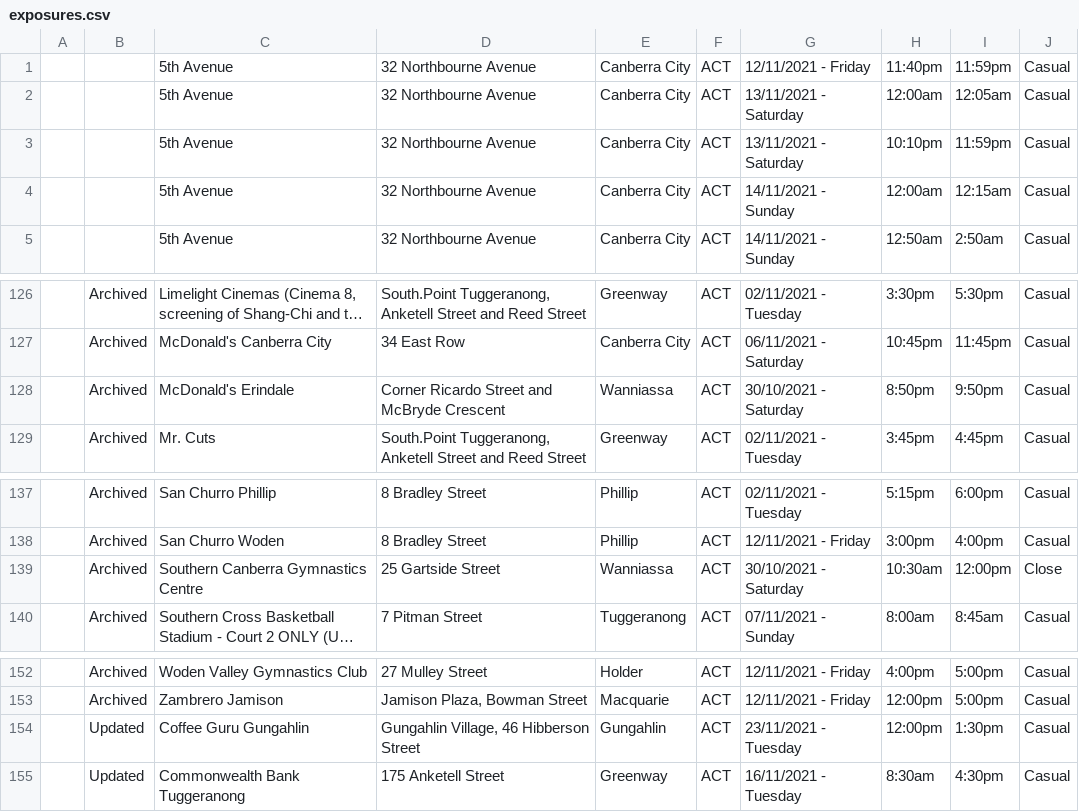
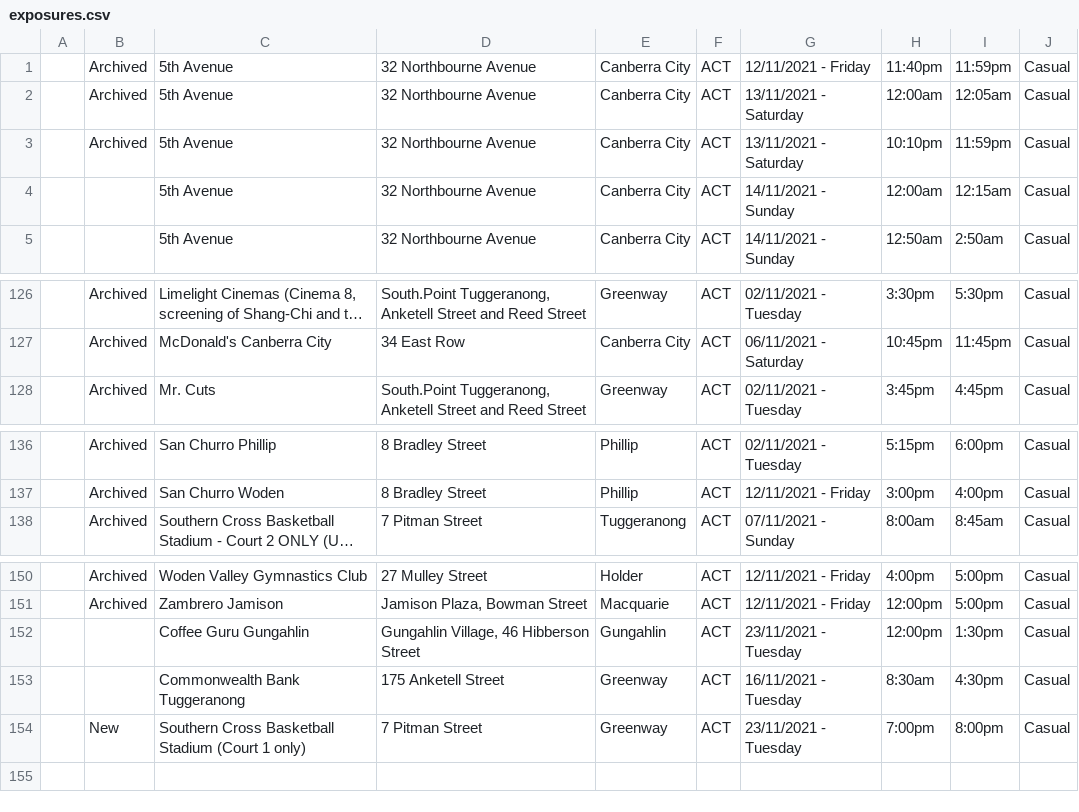
Before and after one commit to kwauchope/act-covid-rss, a CSV file: exposures.csv, drawn as a sheet; only a part is shown, gaps mark what is left out; long unchanged cells end in …; removed rows and columns are numbered as before the commit, all else as after; the diff covers the shown part only; the diff names each change by its address in the sheet, - before the commit and + after, or states it on an @@ line.

```diff
--- a/exposures.csv
+++ b/exposures.csv
-B1:B3: (empty)
+B1:B3: Archived
-row 128:  | Archived | McDonald's Erindale | Corner Ricardo Street and McBryde Crescent | Wanniassa | ACT | 30/10/2021 - Saturday | 8:50pm | 9:50pm | Casual
-row 139:  | Archived | Southern Canberra Gymnastics Centre | 25 Gartside Street | Wanniassa | ACT | 30/10/2021 - Saturday | 10:30am | 12:00pm | Close
-B152:B153: Updated
+B152:B153: (empty)
+row 154:  | New | Southern Cross Basketball Stadium (Court 1 only) | 7 Pitman Street | Greenway | ACT | 23/11/2021 - Tuesday | 7:00pm | 8:00pm | Casual
```
Also changed, not shown: 12 edited cells elsewhere in this file, 3 other files.
